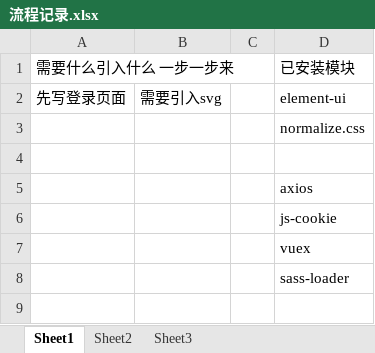
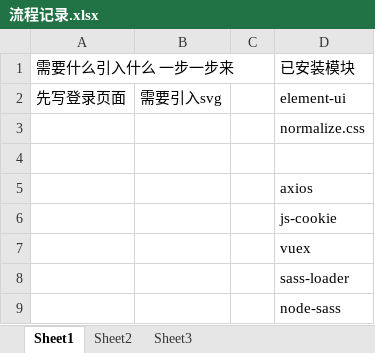
Before and after one commit to VickyXCP/vue-template, an Excel workbook: 流程记录.xlsx, sheet Sheet1, drawn as a sheet; values as stored, in another font and other column widths than the file's, no borders; the diff names each change by its address in the sheet, - before the commit and + after, or states it on an @@ line.

```diff
--- a/流程记录.xlsx (sheet Sheet1)
+++ b/流程记录.xlsx (sheet Sheet1)
+row 9:  |  |  | node-sass
```
Also changed, not shown: 12 other files.
